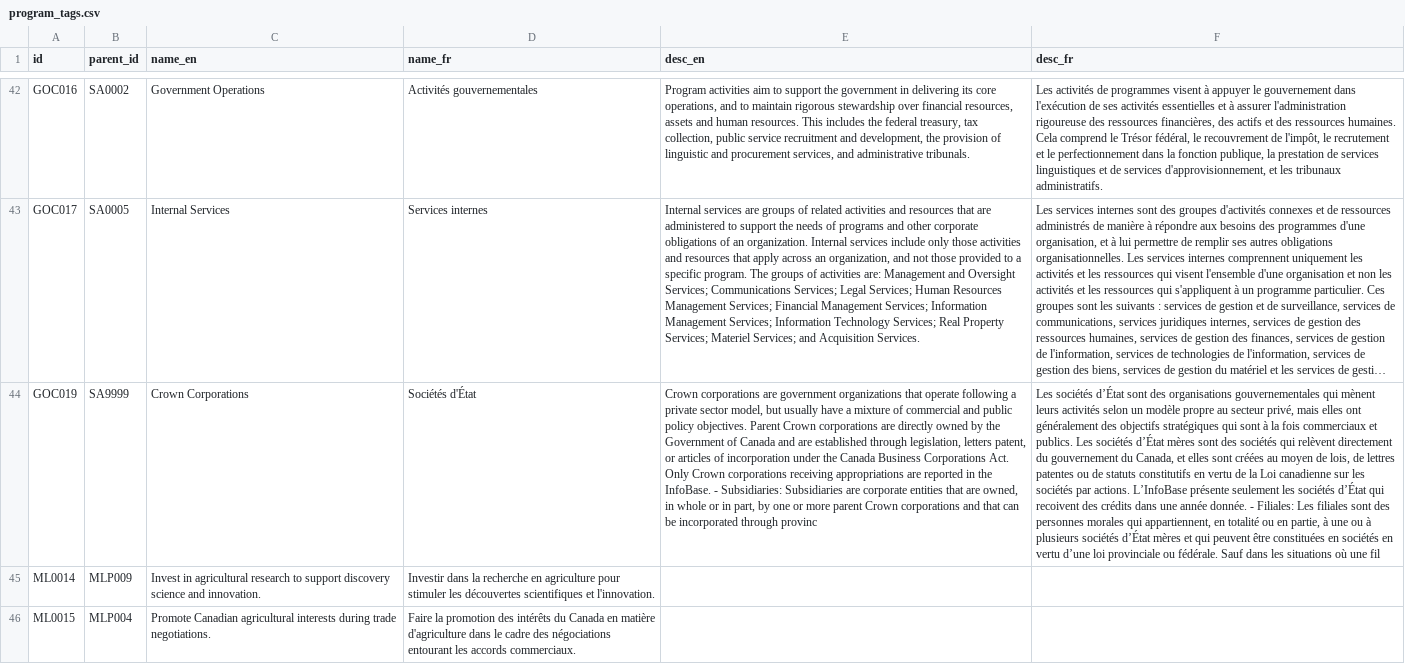
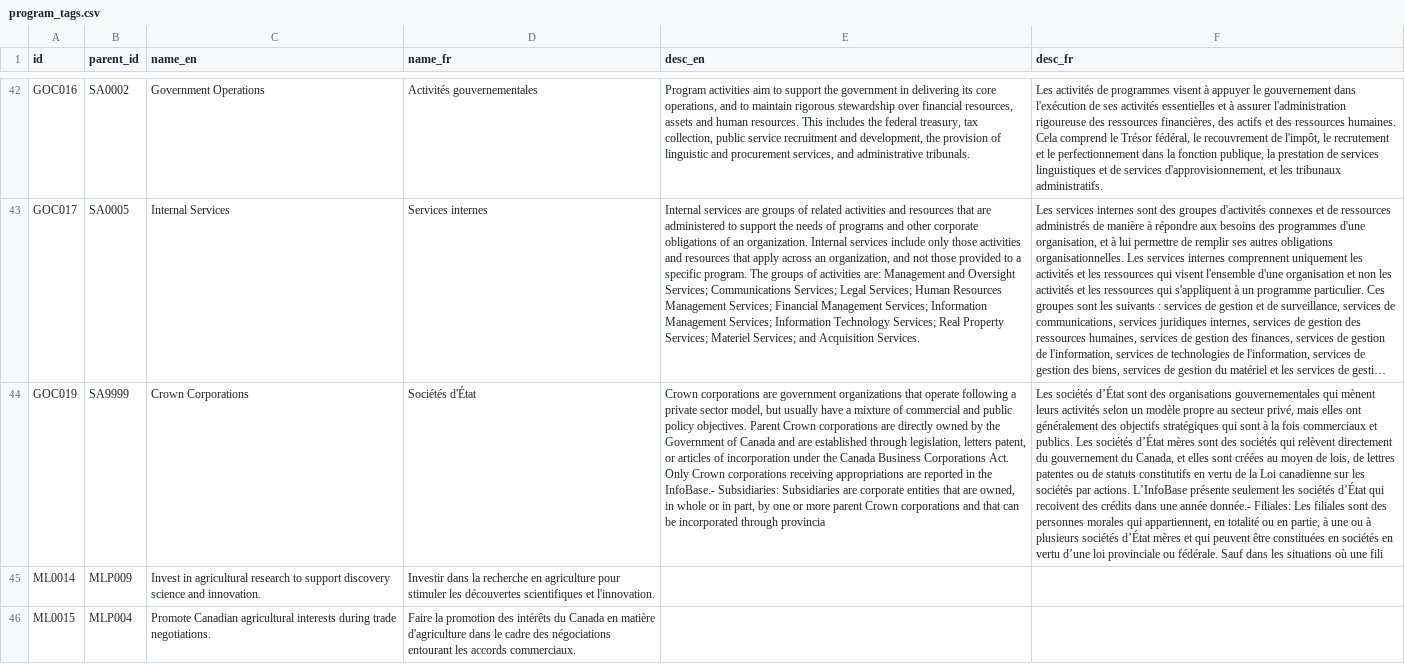
Before and after one commit to TBS-EACPD/infobase, a CSV file: data/program_tags.csv, drawn as a sheet; only a part is shown, gaps mark what is left out; long unchanged cells end in …; the diff covers the shown part only; the diff names each change by its address in the sheet, - before the commit and + after, or states it on an @@ line.

```diff
--- a/data/program_tags.csv
+++ b/data/program_tags.csv
-E44 (desc_en): …in the InfoBase. - Subsidiaries: Subsidiaries are corporate entities that are owned, in whole or in part, by one or more parent Crown corporations and that can be incorporated through provinc
+E44 (desc_en): …in the InfoBase.- Subsidiaries: Subsidiaries are corporate entities that are owned, in whole or in part, by one or more parent Crown corporations and that can be incorporated through provincia
-F44 (desc_fr): …une année donnée. - Filiales: Les filiales sont des personnes morales qui appartiennent, en totalité ou en partie, à une ou à plusieurs sociétés d’État mères et qui peuvent être constituées en sociétés en vertu d’une loi provinciale ou fédérale. Sauf dans les situations où une fil
+F44 (desc_fr): …une année donnée.- Filiales: Les filiales sont des personnes morales qui appartiennent, en totalité ou en partie, à une ou à plusieurs sociétés d’État mères et qui peuvent être constituées en sociétés en vertu d’une loi provinciale ou fédérale. Sauf dans les situations où une fili
```
Also changed, not shown: 2 edited cells elsewhere in this file, data/crso.csv, data/crso_fr.csv, 19 other files.
